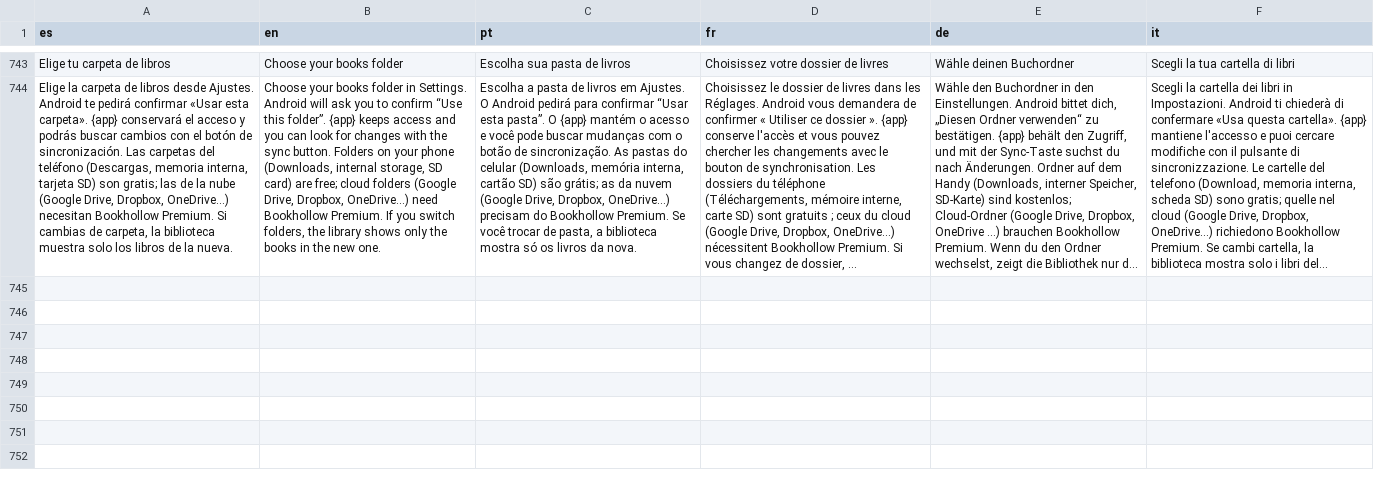
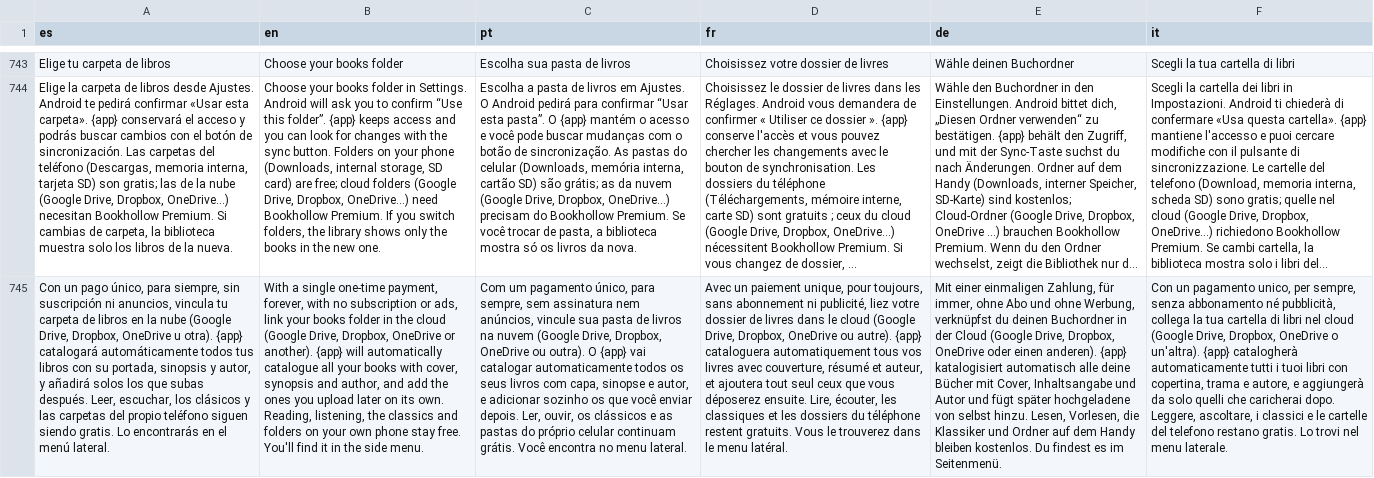
Before and after one commit to diroka77-pixel/Mibiblioteca7, a TSV file: app/src/main/resources/i18n/translations.tsv, drawn as a sheet; only a part is shown, gaps mark what is left out; long unchanged cells end in …; the diff names each change by its address in the sheet, - before the commit and + after, or states it on an @@ line.

```diff
--- a/app/src/main/resources/i18n/translations.tsv
+++ b/app/src/main/resources/i18n/translations.tsv
+row 745: Con un pago único, para siempre, sin suscripción ni anuncios, vincula tu carpeta de libros en la nube (Google Drive, Dropbox, OneDrive u otra). {app} catalogará automáticamente todos tus libros con su portada, sinopsis y autor, y añadirá solos los que subas después. Leer, escuchar, los clásicos y las carpetas del propio teléfono siguen siendo gratis. Lo encontrarás en el menú lateral. | With a single one-time payment, forever, with no subscription or ads, link your books folder in the cloud (Google Drive, Dropbox, OneDrive or another). {app} will automatically catalogue all your books with cover, synopsis and author, and add the ones you upload later on its own. Reading, listening, the classics and folders on your own phone stay free. You'll find it in the side menu. | Com um pagamento único, para sempre, sem assinatura nem anúncios, vincule sua pasta de livros na nuvem (Google Drive, Dropbox, OneDrive ou outra). O {app} vai catalogar automaticamente todos os seus livros com capa, sinopse e autor, e adicionar sozinho os que você enviar depois. Ler, ouvir, os clássicos e as pastas do próprio celular continuam grátis. Você encontra no menu lateral. | Avec un paiement unique, pour toujours, sans abonnement ni publicité, liez votre dossier de livres dans le cloud (Google Drive, Dropbox, OneDrive ou autre). {app} cataloguera automatiquement tous vos livres avec couverture, résumé et auteur, et ajoutera tout seul ceux que vous déposerez ensuite. Lire, écouter, les classiques et les dossiers du téléphone restent gratuits. Vous le trouverez dans le menu latéral. | Mit einer einmaligen Zahlung, für immer, ohne Abo und ohne Werbung, verknüpfst du deinen Buchordner in der Cloud (Google Drive, Dropbox, OneDrive oder einen anderen). {app} katalogisiert automatisch alle deine Bücher mit Cover, Inhaltsangabe und Autor und fügt später hochgeladene von selbst hinzu. Lesen, Vorlesen, die Klassiker und Ordner auf dem Handy bleiben kostenlos. Du findest es im Seitenmenü. | Con un pagamento unico, per sempre, senza abbonamento né pubblicità, collega la tua cartella di libri nel cloud (Google Drive, Dropbox, OneDrive o un'altra). {app} catalogherà automaticamente tutti i tuoi libri con copertina, trama e autore, e aggiungerà da solo quelli che caricherai dopo. Leggere, ascoltare, i classici e le cartelle del telefono restano gratis. Lo trovi nel menu laterale.
```
Also changed, not shown: 10 other files.
